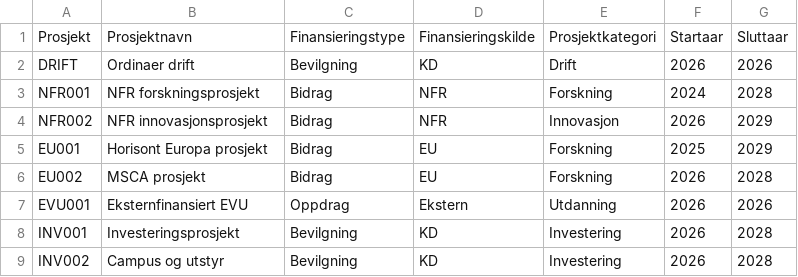
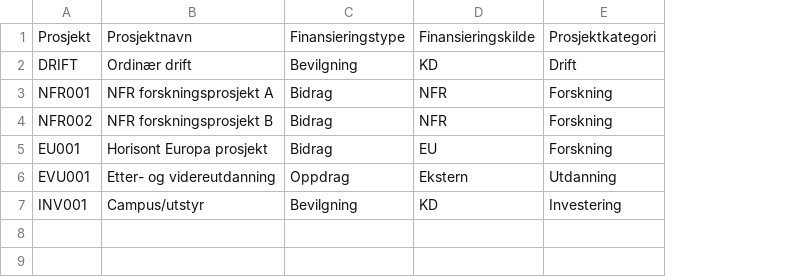
Before and after one commit to Frank-Ellingsen/pbi_statlig_regnskapsstandarder, a CSV file: data/DimProject.csv, drawn as a sheet; removed rows and columns are numbered as before the commit, all else as after; the diff names each change by its address in the sheet, - before the commit and + after, or states it on an @@ line.

```diff
--- a/data/DimProject.csv
+++ b/data/DimProject.csv
-column F, rows 1-5: Startaar | 2026 | 2024 | 2026 | 2025; rows 7-8: 2026 | 2026
-column G, rows 1-5: Sluttaar | 2026 | 2028 | 2029 | 2029; rows 7-8: 2026 | 2028
-B2: Ordinaer drift
+B2: Ordinær drift
-B3: NFR forskningsprosjekt
+B3: NFR forskningsprosjekt A
-B4: NFR innovasjonsprosjekt
+B4: NFR forskningsprosjekt B
-E4: Innovasjon
+E4: Forskning
-row 6: EU002 | MSCA prosjekt | Bidrag | EU | Forskning | 2026 | 2028
-B6: Eksternfinansiert EVU
+B6: Etter- og videreutdanning
-B7: Investeringsprosjekt
+B7: Campus/utstyr
-row 9: INV002 | Campus og utstyr | Bevilgning | KD | Investering | 2026 | 2028
```
Also changed, not shown: data/DimAccount.csv, data/DimOrganization.csv, 38 other files.
